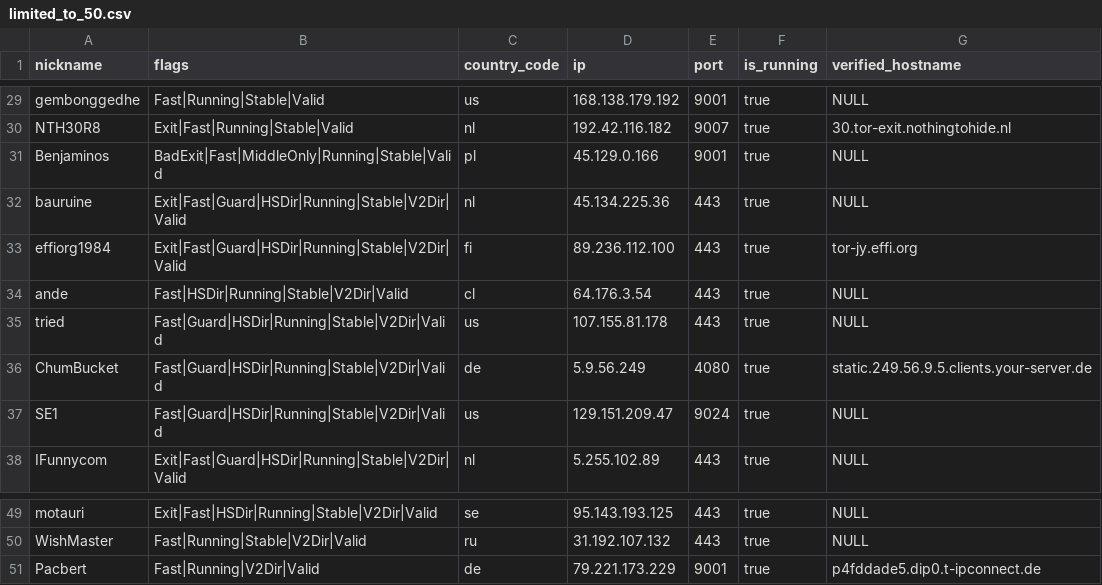
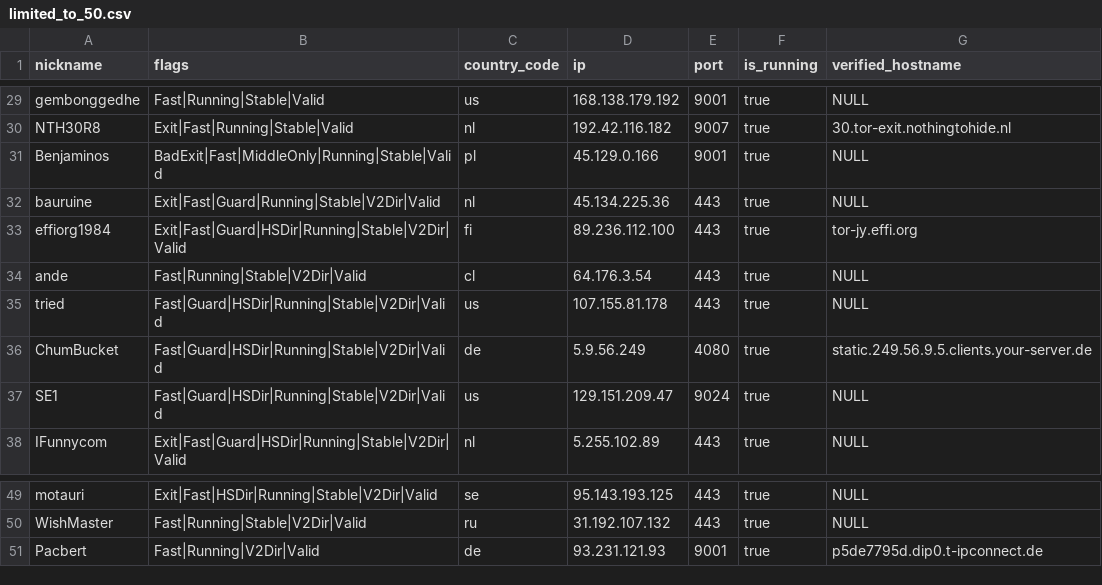
Before and after one commit to cgiamp/123-test-abort, a CSV file: limited_to_50.csv, drawn as a sheet; only a part is shown, gaps mark what is left out.

```diff
--- a/limited_to_50.csv
+++ b/limited_to_50.csv
@@ -31,5 +31,5 @@
 "Benjaminos","BadExit|Fast|MiddleOnly|Running|Stable|Valid","pl","45.129.0.166","9001",true,"NULL"
-"bauruine","Exit|Fast|Guard|HSDir|Running|Stable|V2Dir|Valid","nl","45.134.225.36","443",true,"NULL"
+"bauruine","Exit|Fast|Guard|Running|Stable|V2Dir|Valid","nl","45.134.225.36","443",true,"NULL"
 "effiorg1984","Exit|Fast|Guard|HSDir|Running|Stable|V2Dir|Valid","fi","89.236.112.100","443",true,"tor-jy.effi.org"
-"ande","Fast|HSDir|Running|Stable|V2Dir|Valid","cl","64.176.3.54","443",true,"NULL"
+"ande","Fast|Running|Stable|V2Dir|Valid","cl","64.176.3.54","443",true,"NULL"
 "tried","Fast|Guard|HSDir|Running|Stable|V2Dir|Valid","us","107.155.81.178","443",true,"NULL"
@@ -50,2 +50,2 @@
 "WishMaster","Fast|Running|Stable|V2Dir|Valid","ru","31.192.107.132","443",true,"NULL"
-"Pacbert","Fast|Running|V2Dir|Valid","de","79.221.173.229","9001",true,"p4fddade5.dip0.t-ipconnect.de"
+"Pacbert","Fast|Running|V2Dir|Valid","de","93.231.121.93","9001",true,"p5de7795d.dip0.t-ipconnect.de"
```
Also changed, not shown: tor_feed.csv, 1 other file.
